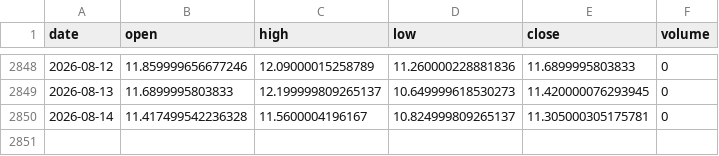
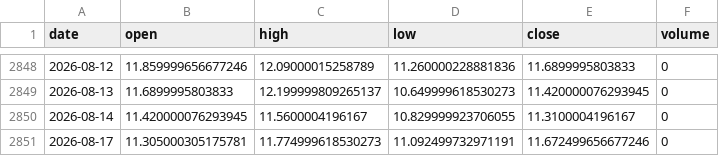
Before and after one commit to zetaaztra/David-ML, a CSV file: data/vix_daily.csv, drawn as a sheet; only a part is shown, gaps mark what is left out.

Commit message:
Auto-sync: Market data update 2026-08-17 03:54

```diff
--- a/data/vix_daily.csv
+++ b/data/vix_daily.csv
@@ -2849,2 +2849,3 @@ date,open,high,low,close,volume
 2026-08-13,11.6899995803833,12.199999809265137,10.649999618530273,11.420000076293945,0
-2026-08-14,11.417499542236328,11.5600004196167,10.824999809265137,11.305000305175781,0
+2026-08-14,11.420000076293945,11.5600004196167,10.829999923706055,11.3100004196167,0
+2026-08-17,11.305000305175781,11.774999618530273,11.092499732971191,11.672499656677246,0
```
Also changed, not shown: data/nifty_daily.csv.
